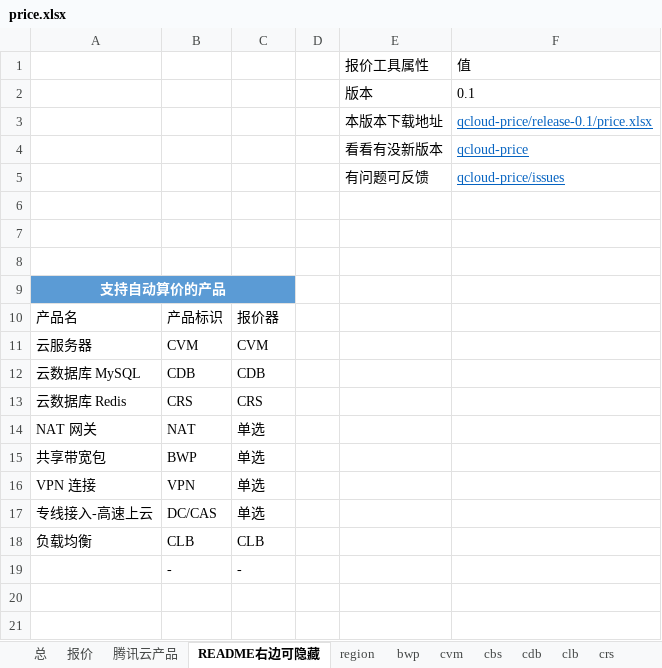
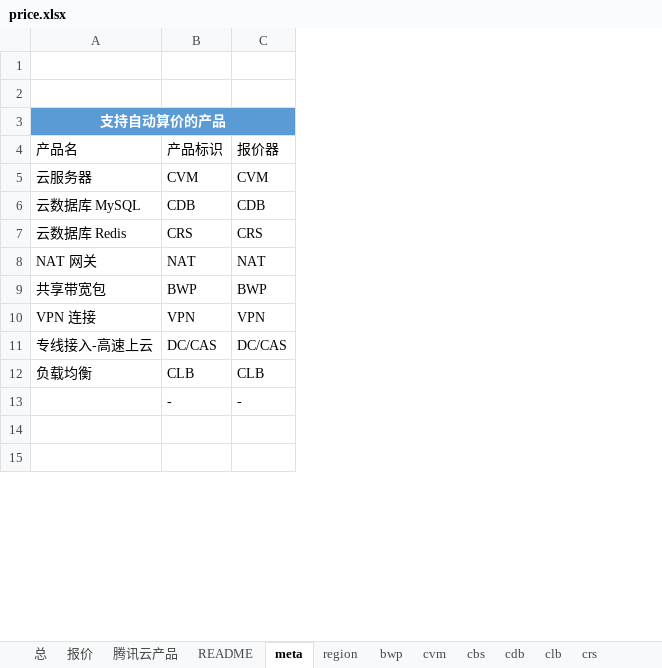
Before and after one commit to chen56/qcloud-price, an Excel workbook: price.xlsx, sheet meta, drawn as a sheet; only a part is shown; values as stored, in another font and other column widths than the file's, no borders; charts and pictures and conditional formats and table styles not drawn; removed rows and columns are numbered as before the commit, all else as after; the diff names each change by its address in the sheet, - before the commit and + after, or states it on an @@ line.

```diff
--- a/price.xlsx (sheet meta)
+++ b/price.xlsx (sheet meta)
-sheet tab: README右边可隐藏
+sheet tab: meta
+sheet tab: README
-column D, empty
-column E, empty
-column F, empty
-row 1:  |  |  |  | 报价工具属性 | 值
-row 2:  |  |  |  | 版本 | 0.1
-row 3:  |  |  |  | 本版本下载地址 | qcloud-price/release-0.1/price.xlsx
-row 4:  |  |  |  | 看看有没新版本 | qcloud-price
-row 5:  |  |  |  | 有问题可反馈 | qcloud-price/issues
-row 6: (empty)
-C8: 单选
+C8: NAT
-C9: 单选
+C9: BWP
-C10: 单选
+C10: VPN
-C11: 单选
+C11: DC/CAS
```
Also changed, not shown: sheet cvm, sheet 报价, sheet 总, sheet crs, sheet region, sheet nat, 3 more sheets, formulas that keep their value, hidden cells, charts or pictures.
